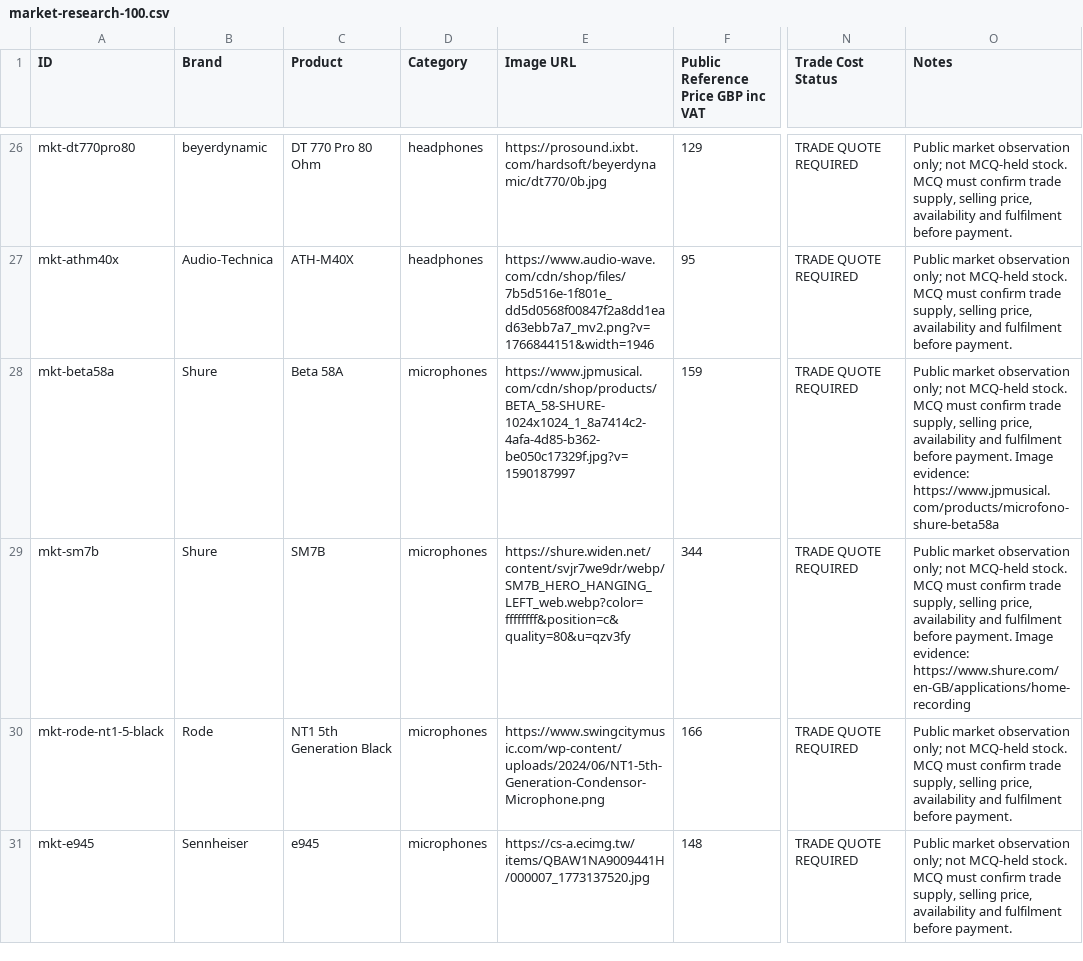
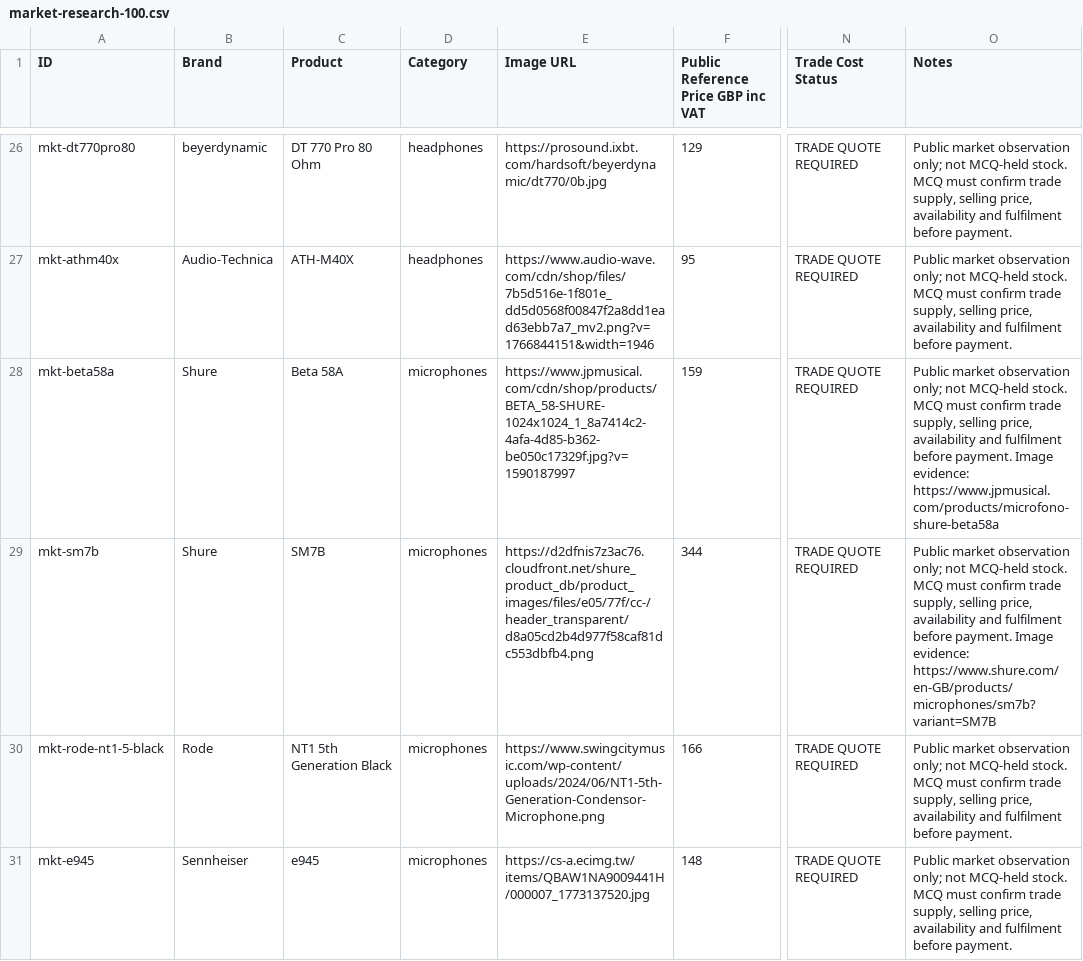
Before and after one commit to allin50-cmd/MCQ---ltd, a CSV file: data/market-research-100.csv, drawn as a sheet; only a part is shown, gaps mark what is left out; the diff names each change by its address in the sheet, - before the commit and + after, or states it on an @@ line.

Commit message:
Sync stable SM7B image URL

```diff
--- a/data/market-research-100.csv
+++ b/data/market-research-100.csv
-E29 (Image URL): https://shure.widen.net/content/svjr7we9dr/webp/SM7B_HERO_HANGING_LEFT_web.webp?color=ffffffff&position=c&quality=80&u=qzv3fy
+E29 (Image URL): https://d2dfnis7z3ac76.cloudfront.net/shure_product_db/product_images/files/e05/77f/cc-/header_transparent/d8a05cd2b4d977f58caf81dc553dbfb4.png
-O29 (Notes): …Image evidence: https://www.shure.com/en-GB/applications/home-recording
+O29 (Notes): …Image evidence: https://www.shure.com/en-GB/products/microphones/sm7b?variant=SM7B
```
